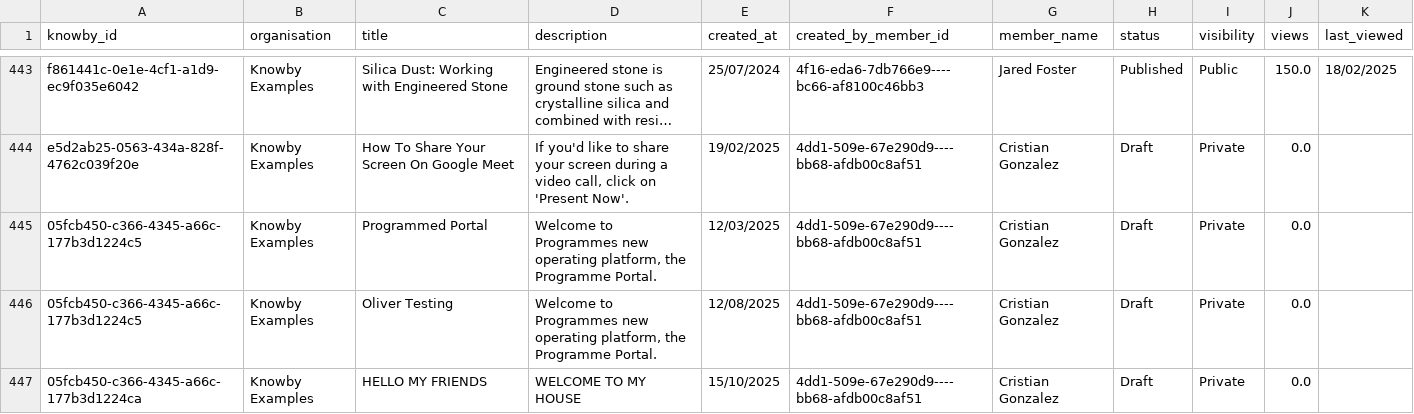
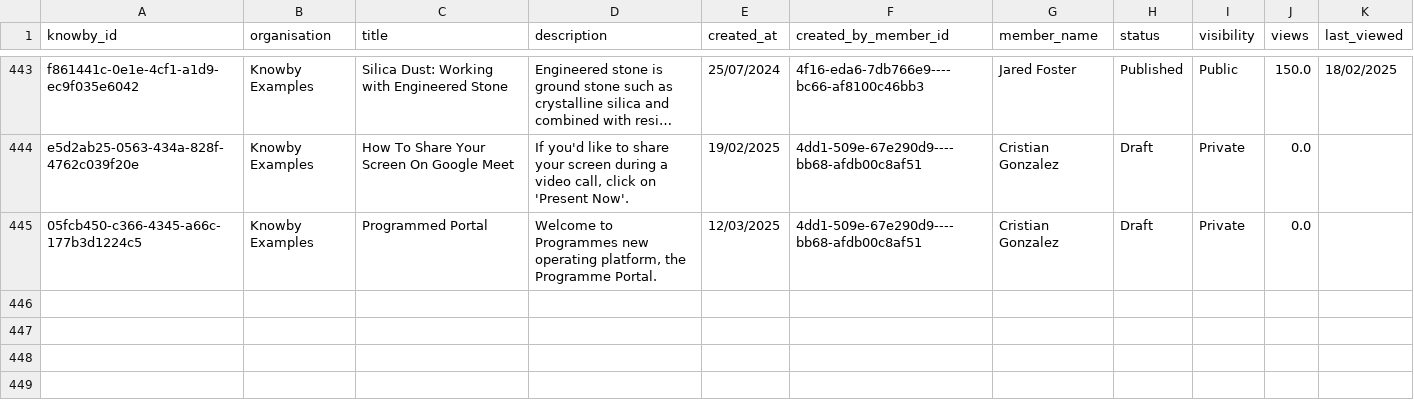
Before and after one commit to GladWrap85/NextJS-Knowby-Dashboard, a CSV file: public/knowbys.csv, drawn as a sheet; only a part is shown, gaps mark what is left out; long unchanged cells end in ….

Commit message:
removed test lines that broke the knowbys.csv

```diff
--- a/public/knowbys.csv
+++ b/public/knowbys.csv
@@ -475,3 +475 @@ e5d2ab25-0563-434a-828f-4762c039f20e,Knowby Examples,How To Share Your Screen On
 05fcb450-c366-4345-a66c-177b3d1224c5,Knowby Examples,Programmed Portal,"Welcome to Programmes new operating platform, the Programme Portal.",12/03/2025,4dd1-509e-67e290d9----bb68-afdb00c8af51,Cristian Gonzalez,Draft,Private,0.0,
-05fcb450-c366-4345-a66c-177b3d1224c5,Knowby Examples,Oliver Testing,"Welcome to Programmes new operating platform, the Programme Portal.",12/08/2025,4dd1-509e-67e290d9----bb68-afdb00c8af51,Cristian Gonzalez,Draft,Private,0.0,
-05fcb450-c366-4345-a66c-177b3d1224ca,Knowby Examples,HELLO MY FRIENDS,"WELCOME TO MY HOUSE",15/10/2025,4dd1-509e-67e290d9----bb68-afdb00c8af51,Cristian Gonzalez,Draft,Private,0.0,
```
